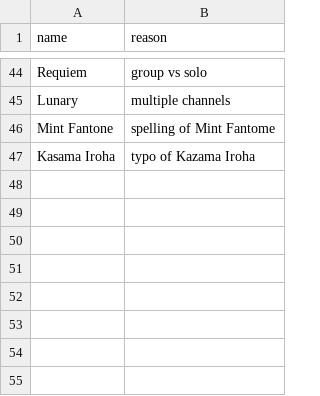
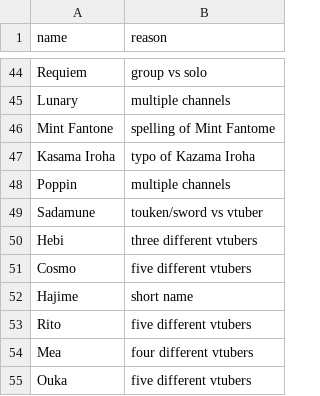
Before and after one commit to vtunefm/vtuber-charts, a CSV file: needs_sorted.csv, drawn as a sheet; only a part is shown, gaps mark what is left out.

Commit message:
Update needs_sorted.csv

```diff
--- a/needs_sorted.csv
+++ b/needs_sorted.csv
@@ -47 +47,9 @@ Mint Fantone,spelling of Mint Fantome
 Kasama Iroha,typo of Kazama Iroha
+Poppin,multiple channels
+Sadamune,touken/sword vs vtuber
+Hebi,three different vtubers
+Cosmo,five different vtubers
+Hajime,short name
+Rito,five different vtubers
+Mea,four different vtubers
+Ouka,five different vtubers
```
